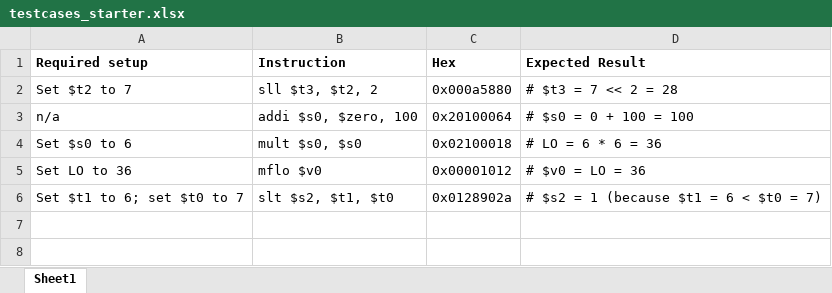
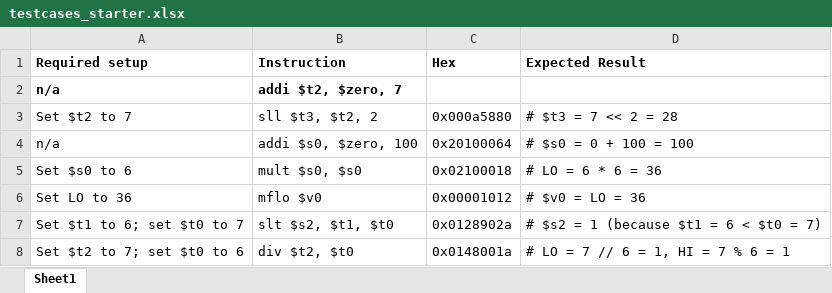
Before and after one commit to DaveMatNat/cpu-processor-cmsc301, an Excel workbook: testcases_starter.xlsx, sheet Sheet1, drawn as a sheet; values as stored, in another font and other column widths than the file's, no borders; the diff names each change by its address in the sheet, - before the commit and + after, or states it on an @@ line.

```diff
--- a/testcases_starter.xlsx (sheet Sheet1)
+++ b/testcases_starter.xlsx (sheet Sheet1)
+row 2: n/a | addi $t2, $zero, 7
+row 8: Set $t2 to 7; set $t0 to 6 | div $t2, $t0 | 0x0148001a | # LO = 7 // 6 = 1, HI = 7 % 6 = 1
```
Also changed, not shown: truth_table_starter.xlsx, 3 other files.
